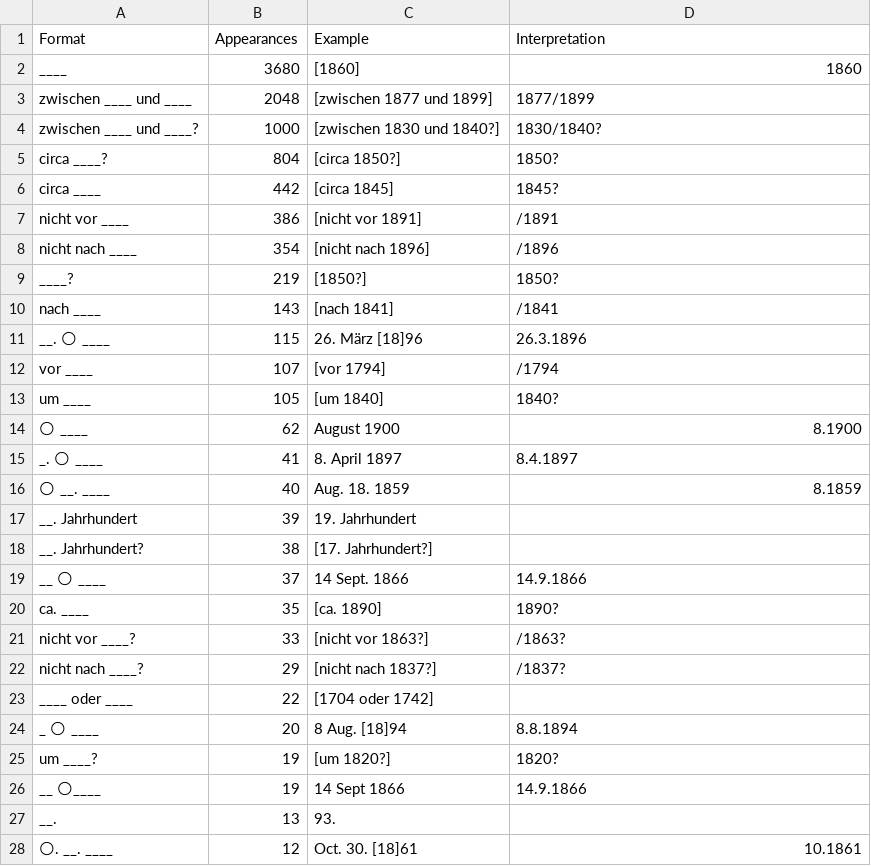
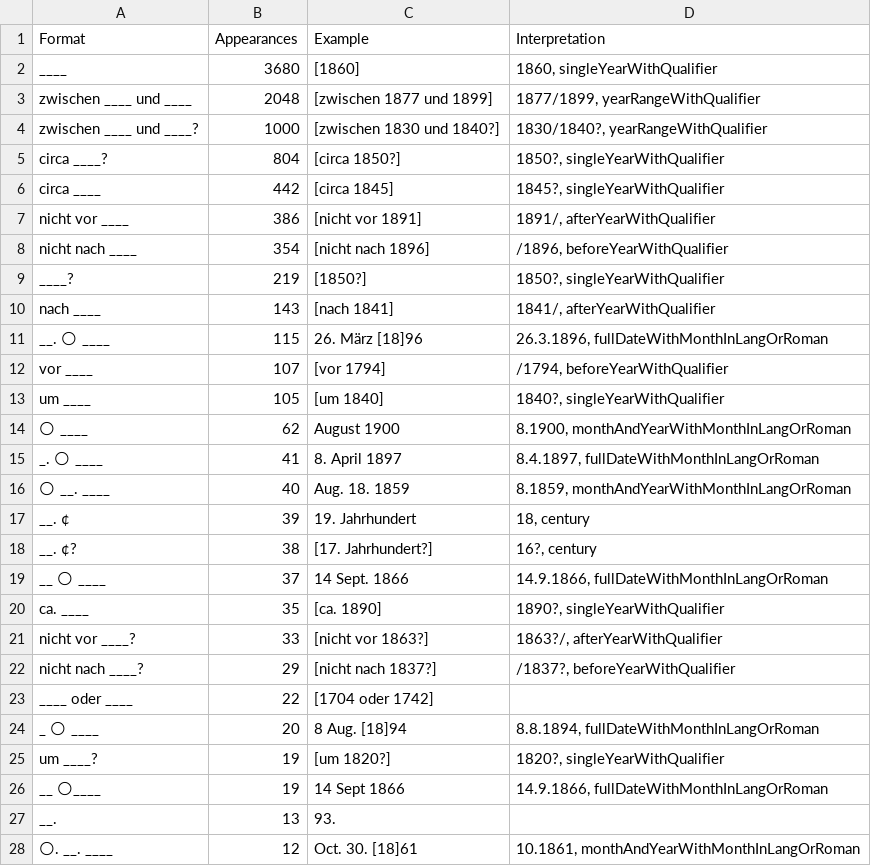
Before and after one commit to swiss-art-research-net/bso-data-pipeline, a CSV file: experiments/output/dateVariants-264$c.csv, drawn as a sheet; only a part is shown; the diff covers the shown part only.

Commit message:
add more interpretations

```diff
--- a/experiments/output/dateVariants-264$c.csv
+++ b/experiments/output/dateVariants-264$c.csv
@@ -1,28 +1,28 @@
 Format,Appearances,Example,Interpretation
-____,3680,[1860],1860
-zwischen ____ und ____,2048,[zwischen 1877 und 1899],1877/1899
-zwischen ____ und ____?,1000,[zwischen 1830 und 1840?],1830/1840?
-circa ____?,804,[circa 1850?],1850?
-circa ____,442,[circa 1845],1845?
-nicht vor ____,386,[nicht vor 1891],/1891
-nicht nach ____,354,[nicht nach 1896],/1896
-____?,219,[1850?],1850?
-nach ____,143,[nach 1841],/1841
-__. 🌕 ____,115,26. März [18]96,26.3.1896
-vor ____,107,[vor 1794],/1794
-um ____,105,[um 1840],1840?
-🌕 ____,62,August 1900,8.1900
-_. 🌕 ____,41,8. April 1897,8.4.1897
-🌕 __. ____,40,Aug. 18. 1859,8.1859
-__. Jahrhundert,39,19. Jahrhundert,
-__. Jahrhundert?,38,[17. Jahrhundert?],
-__ 🌕 ____,37,14 Sept. 1866,14.9.1866
-ca. ____,35,[ca. 1890],1890?
-nicht vor ____?,33,[nicht vor 1863?],/1863?
-nicht nach ____?,29,[nicht nach 1837?],/1837?
+____,3680,[1860],"1860, singleYearWithQualifier"
+zwischen ____ und ____,2048,[zwischen 1877 und 1899],"1877/1899, yearRangeWithQualifier"
+zwischen ____ und ____?,1000,[zwischen 1830 und 1840?],"1830/1840?, yearRangeWithQualifier"
+circa ____?,804,[circa 1850?],"1850?, singleYearWithQualifier"
+circa ____,442,[circa 1845],"1845?, singleYearWithQualifier"
+nicht vor ____,386,[nicht vor 1891],"1891/, afterYearWithQualifier"
+nicht nach ____,354,[nicht nach 1896],"/1896, beforeYearWithQualifier"
+____?,219,[1850?],"1850?, singleYearWithQualifier"
+nach ____,143,[nach 1841],"1841/, afterYearWithQualifier"
+__. 🌕 ____,115,26. März [18]96,"26.3.1896, fullDateWithMonthInLangOrRoman"
+vor ____,107,[vor 1794],"/1794, beforeYearWithQualifier"
+um ____,105,[um 1840],"1840?, singleYearWithQualifier"
+🌕 ____,62,August 1900,"8.1900, monthAndYearWithMonthInLangOrRoman"
+_. 🌕 ____,41,8. April 1897,"8.4.1897, fullDateWithMonthInLangOrRoman"
+🌕 __. ____,40,Aug. 18. 1859,"8.1859, monthAndYearWithMonthInLangOrRoman"
+__. ¢,39,19. Jahrhundert,"18, century"
+__. ¢?,38,[17. Jahrhundert?],"16?, century"
+__ 🌕 ____,37,14 Sept. 1866,"14.9.1866, fullDateWithMonthInLangOrRoman"
+ca. ____,35,[ca. 1890],"1890?, singleYearWithQualifier"
+nicht vor ____?,33,[nicht vor 1863?],"1863?/, afterYearWithQualifier"
+nicht nach ____?,29,[nicht nach 1837?],"/1837?, beforeYearWithQualifier"
 ____ oder ____,22,[1704 oder 1742],
-_ 🌕 ____,20,8 Aug. [18]94,8.8.1894
-um ____?,19,[um 1820?],1820?
-__ 🌕____,19,14 Sept 1866,14.9.1866
+_ 🌕 ____,20,8 Aug. [18]94,"8.8.1894, fullDateWithMonthInLangOrRoman"
+um ____?,19,[um 1820?],"1820?, singleYearWithQualifier"
+__ 🌕____,19,14 Sept 1866,"14.9.1866, fullDateWithMonthInLangOrRoman"
 __.,13,93.,
-🌕. __. ____,12,Oct. 30. [18]61,10.1861
+🌕. __. ____,12,Oct. 30. [18]61,"10.1861, monthAndYearWithMonthInLangOrRoman"
```
Also changed, not shown: 108 edited cells elsewhere in this file, experiments/output/dateVariants-100$d.csv, experiments/output/dateVariants-600$d.csv, 5 other files.
